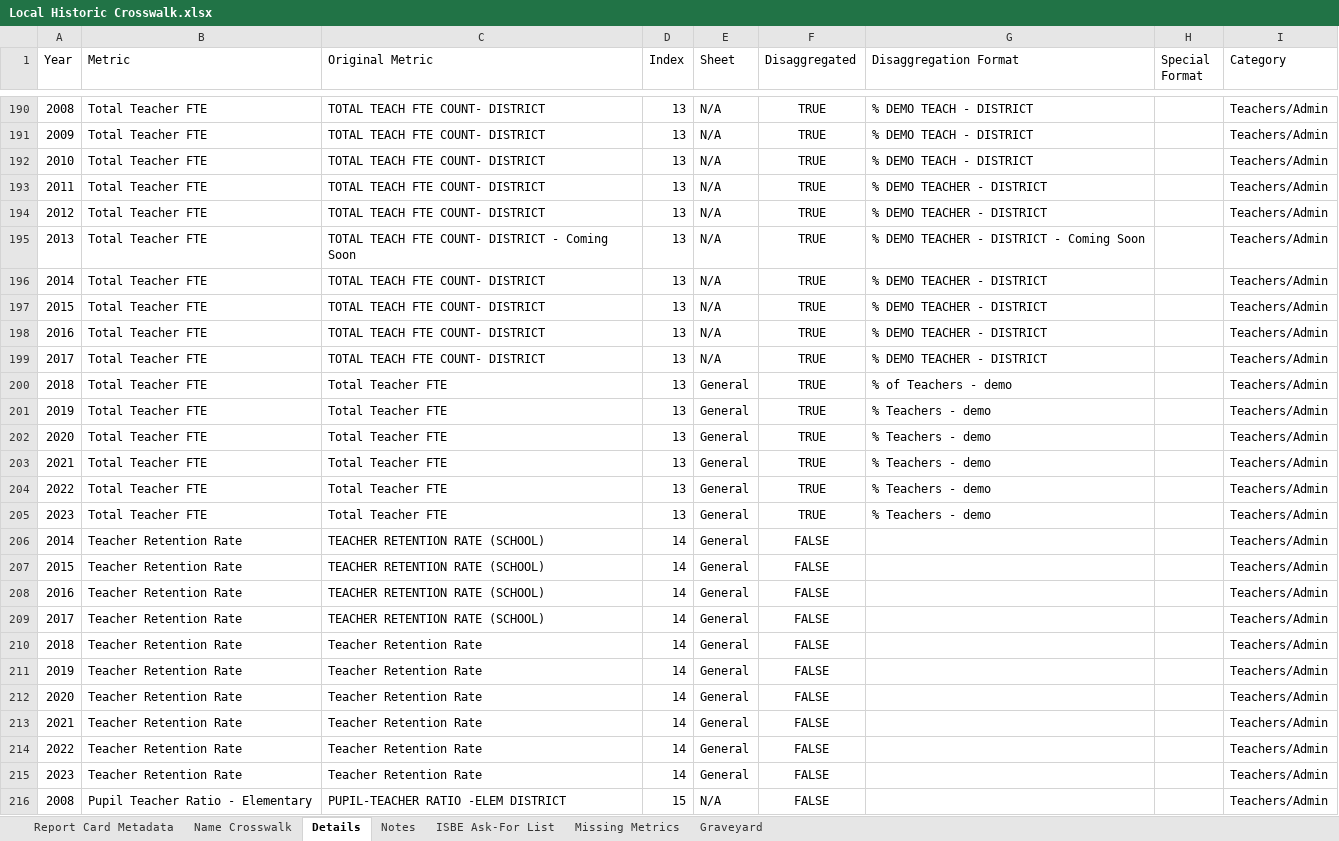
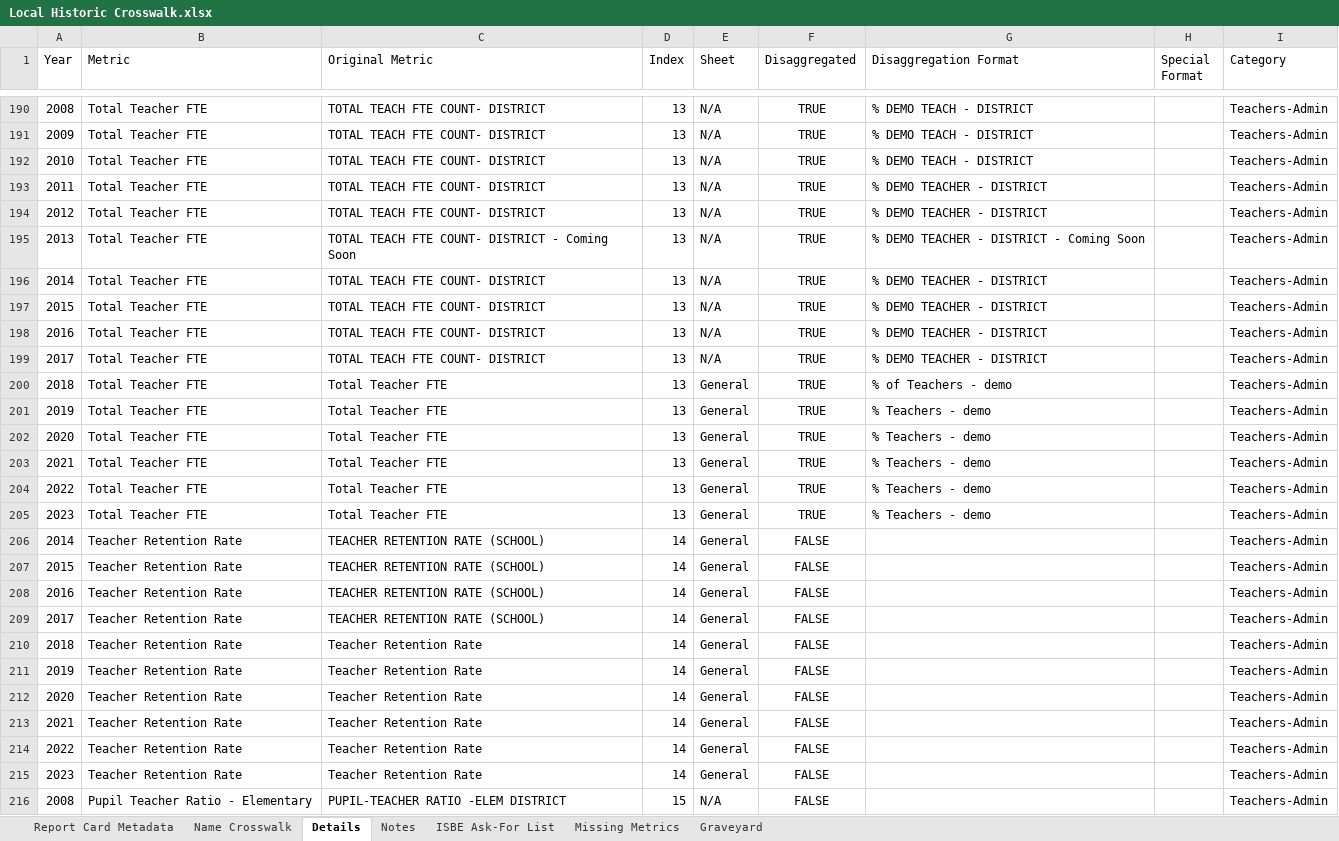
Before and after one commit to Advance-Illinois/Historic-Report-Card-Dataset, an Excel workbook: Local Historic Crosswalk.xlsx, sheet Details, drawn as a sheet; only a part is shown, gaps mark what is left out; values as stored, in another font and other column widths than the file's, no borders; table styles not drawn; the diff covers the shown part only; the diff names each change by its address in the sheet, - before the commit and + after, or states it on an @@ line.

```diff
--- a/Local Historic Crosswalk.xlsx (sheet Details)
+++ b/Local Historic Crosswalk.xlsx (sheet Details)
-I190:I216 (Category): Teachers/Admin
+I190:I216 (Category): Teachers-Admin
```
Also changed, not shown: 10 removed rows and 355 edited cells elsewhere in this sheet, sheet Name Crosswalk, 1 other file.
